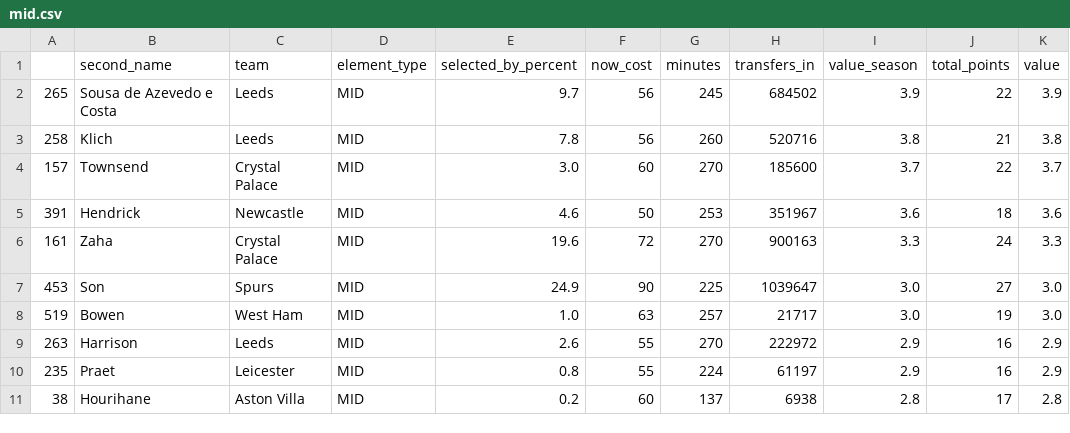
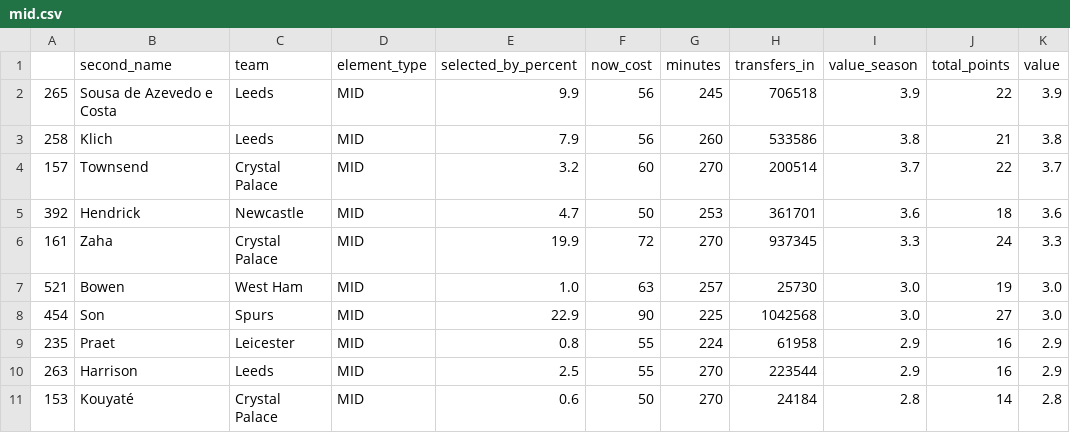
Before and after one commit to gnuchu/fpl-statto, a CSV file: csv/mid.csv, drawn as a sheet.

```diff
--- a/csv/mid.csv
+++ b/csv/mid.csv
@@ -1,11 +1,11 @@
 ,second_name,team,element_type,selected_by_percent,now_cost,minutes,transfers_in,value_season,total_points,value
-265,Sousa de Azevedo e Costa,Leeds,MID,9.7,56,245,684502,3.9,22,3.9
-258,Klich,Leeds,MID,7.8,56,260,520716,3.8,21,3.8
-157,Townsend,Crystal Palace,MID,3.0,60,270,185600,3.7,22,3.7
-391,Hendrick,Newcastle,MID,4.6,50,253,351967,3.6,18,3.6
-161,Zaha,Crystal Palace,MID,19.6,72,270,900163,3.3,24,3.3
-453,Son,Spurs,MID,24.9,90,225,1039647,3.0,27,3.0
-519,Bowen,West Ham,MID,1.0,63,257,21717,3.0,19,3.0
-263,Harrison,Leeds,MID,2.6,55,270,222972,2.9,16,2.9
-235,Praet,Leicester,MID,0.8,55,224,61197,2.9,16,2.9
-38,Hourihane,Aston Villa,MID,0.2,60,137,6938,2.8,17,2.8
+265,Sousa de Azevedo e Costa,Leeds,MID,9.9,56,245,706518,3.9,22,3.9
+258,Klich,Leeds,MID,7.9,56,260,533586,3.8,21,3.8
+157,Townsend,Crystal Palace,MID,3.2,60,270,200514,3.7,22,3.7
+392,Hendrick,Newcastle,MID,4.7,50,253,361701,3.6,18,3.6
+161,Zaha,Crystal Palace,MID,19.9,72,270,937345,3.3,24,3.3
+521,Bowen,West Ham,MID,1.0,63,257,25730,3.0,19,3.0
+454,Son,Spurs,MID,22.9,90,225,1042568,3.0,27,3.0
+235,Praet,Leicester,MID,0.8,55,224,61958,2.9,16,2.9
+263,Harrison,Leeds,MID,2.5,55,270,223544,2.9,16,2.9
+153,Kouyaté,Crystal Palace,MID,0.6,50,270,24184,2.8,14,2.8
```
Also changed, not shown: csv/def.csv, csv/fwd.csv, 3 other files.
